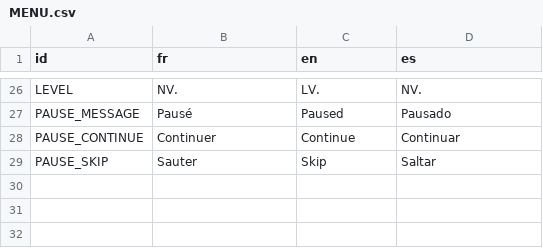
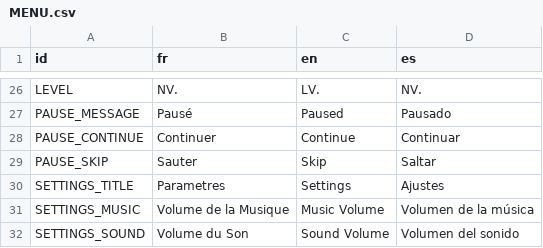
Before and after one commit to GovanifY/KHR2FM, a CSV file: ASSETS/LANG/TEXT/Global/MENU.csv, drawn as a sheet; only a part is shown, gaps mark what is left out.

```diff
--- a/ASSETS/LANG/TEXT/Global/MENU.csv
+++ b/ASSETS/LANG/TEXT/Global/MENU.csv
@@ -29 +29,4 @@ PAUSE_CONTINUE,Continuer,Continue,Continuar
 PAUSE_SKIP,Sauter,Skip,Saltar
+SETTINGS_TITLE,Parametres,Settings,Ajustes
+SETTINGS_MUSIC,Volume de la Musique,Music Volume,Volumen de la música
+SETTINGS_SOUND,Volume du Son,Sound Volume,Volumen del sonido
```
Also changed, not shown: 7 other files.
